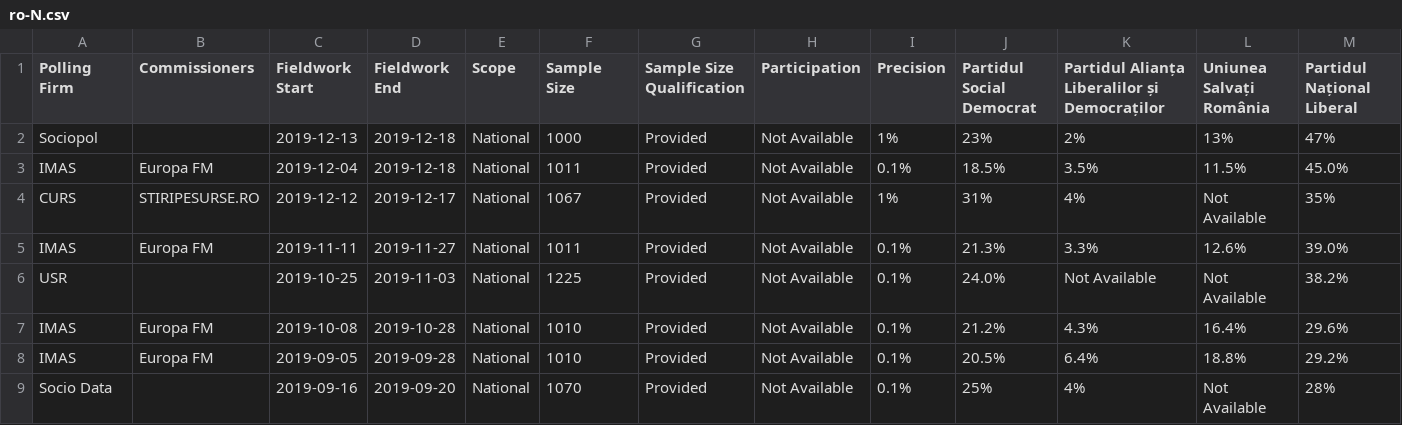
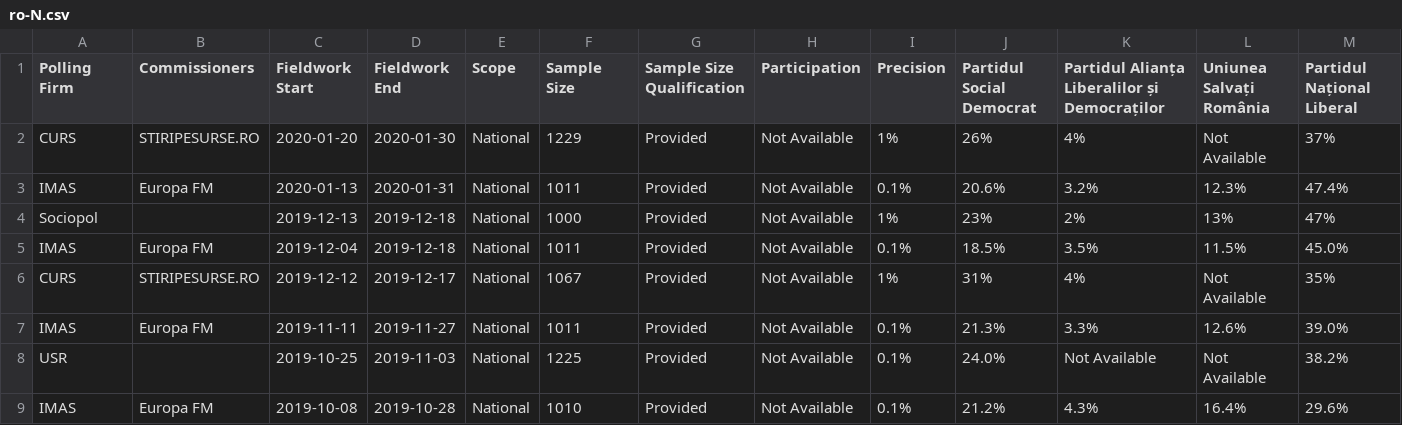
Before and after one commit to filipvanlaenen/eopaod, a CSV file: docs/ro-N.csv, drawn as a sheet; only a part is shown; the shorter side is filled out with more unchanged rows; rows hold the shown columns only; the diff names each change by its address in the sheet, - before the commit and + after, or states it on an @@ line.

```diff
--- a/docs/ro-N.csv
+++ b/docs/ro-N.csv
+row 2: CURS | STIRIPESURSE.RO | 2020-01-20 | 2020-01-30 | National | 1229 | Provided | Not Available | 1% | 26% | 4% | Not Available | 37%
+row 3: IMAS | Europa FM | 2020-01-13 | 2020-01-31 | National | 1011 | Provided | Not Available | 0.1% | 20.6% | 3.2% | 12.3% | 47.4%
```
Also changed, not shown: docs/it-N.csv, docs/it.csv, 11 other files.
